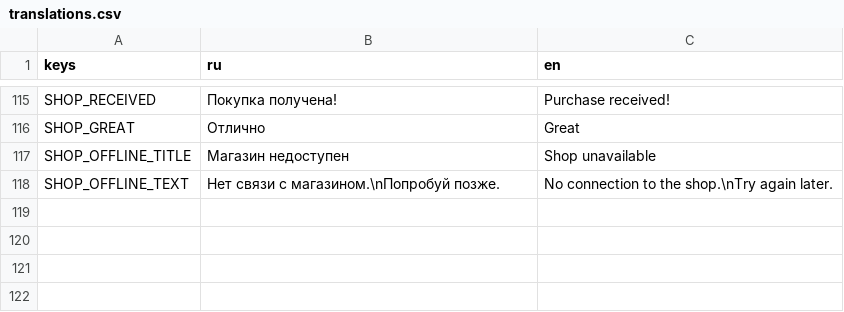
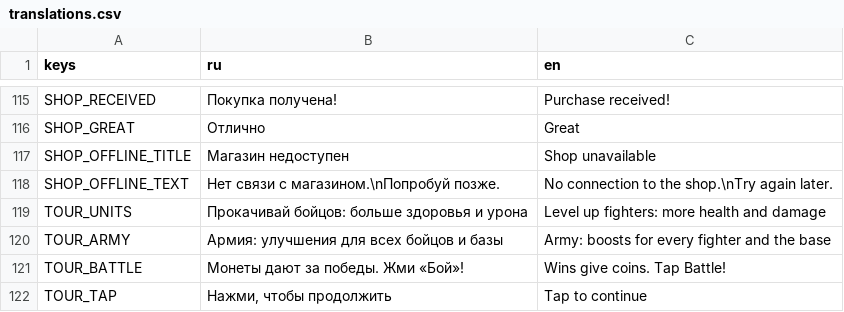
Before and after one commit to Twody2D/wars, a CSV file: localization/translations.csv, drawn as a sheet; only a part is shown, gaps mark what is left out; the diff names each change by its address in the sheet, - before the commit and + after, or states it on an @@ line.

Commit message:
feat(meta): Next opens the map with new stars, upgrades tour after level 1

```diff
--- a/localization/translations.csv
+++ b/localization/translations.csv
+row 119: TOUR_UNITS | Прокачивай бойцов: больше здоровья и урона | Level up fighters: more health and damage
+row 120: TOUR_ARMY | Армия: улучшения для всех бойцов и базы | Army: boosts for every fighter and the base
+row 121: TOUR_BATTLE | Монеты дают за победы. Жми «Бой»! | Wins give coins. Tap Battle!
+row 122: TOUR_TAP | Нажми, чтобы продолжить | Tap to continue
```
Also changed, not shown: 10 other files.
